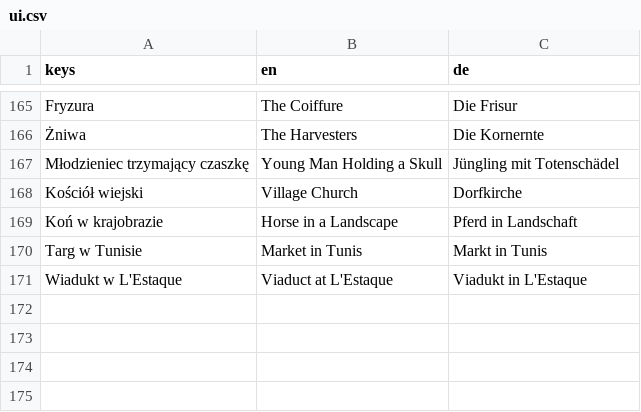
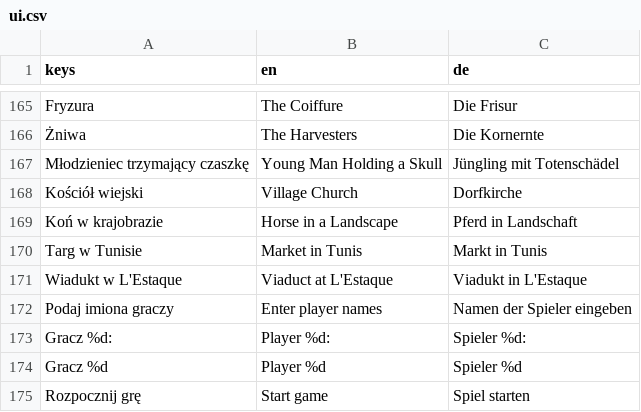
Before and after one commit to cinekm20/the-forger-retro-tycoon, a CSV file: game/translations/ui.csv, drawn as a sheet; only a part is shown, gaps mark what is left out.

```diff
--- a/game/translations/ui.csv
+++ b/game/translations/ui.csv
@@ -195 +195,5 @@ Targ w Tunisie,Market in Tunis,Markt in Tunis
 Wiadukt w L'Estaque,Viaduct at L'Estaque,Viadukt in L'Estaque
+Podaj imiona graczy,Enter player names,Namen der Spieler eingeben
+Gracz %d:,Player %d:,Spieler %d:
+Gracz %d,Player %d,Spieler %d
+Rozpocznij grę,Start game,Spiel starten
```
Also changed, not shown: 2 other files.
